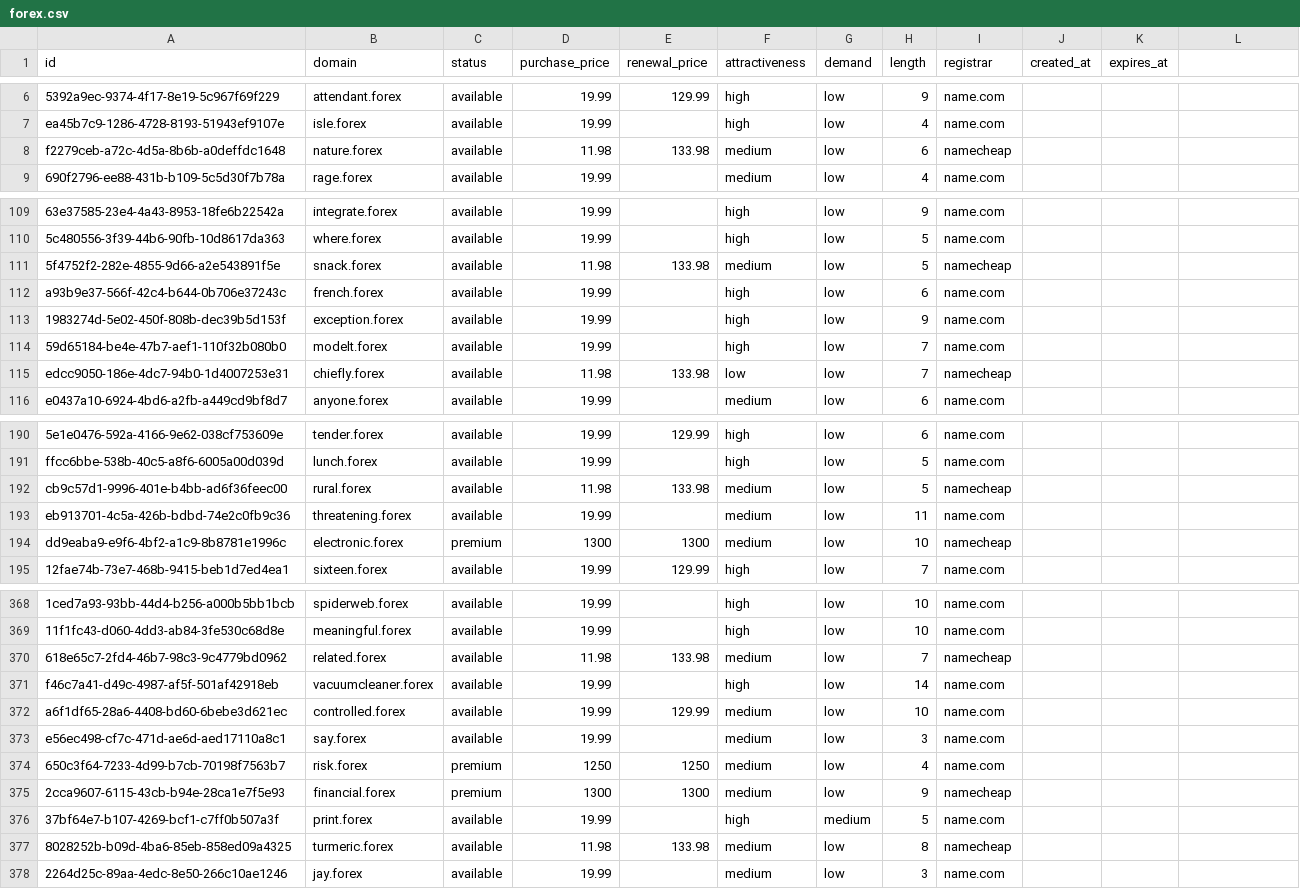
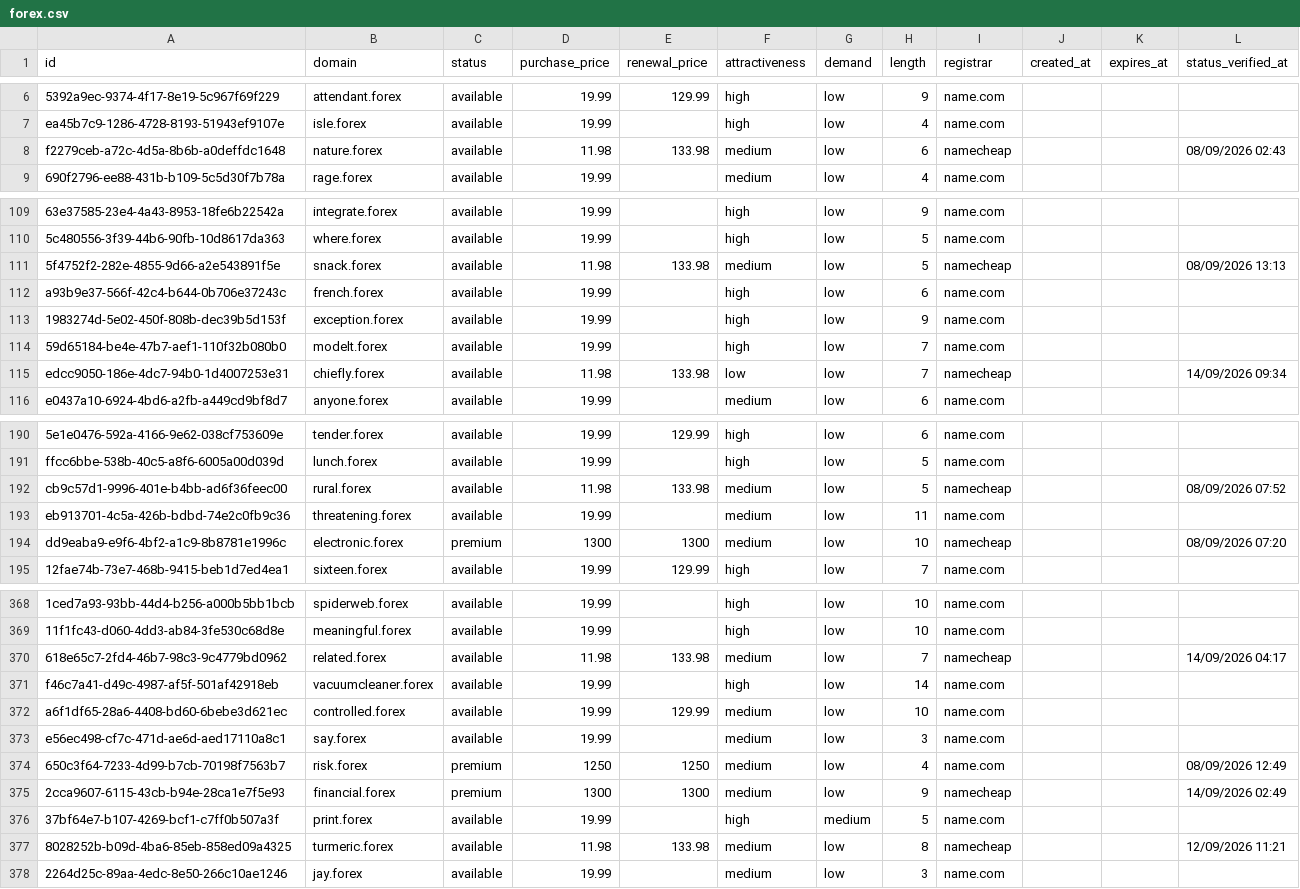
Before and after one commit to UniqueDomains/forex-oneword-domains, a CSV file: forex.csv, drawn as a sheet; only a part is shown, gaps mark what is left out; the diff covers the shown part only; the diff names each change by its address in the sheet, - before the commit and + after, or states it on an @@ line.

Commit message:
Domains update

```diff
--- a/forex.csv
+++ b/forex.csv
-L1: (empty)
+L1: status_verified_at
-L8 (status_verified_at): (empty)
+L8 (status_verified_at): 08/09/2026 02:43
-L111 (status_verified_at): (empty)
+L111 (status_verified_at): 08/09/2026 13:13
-L115 (status_verified_at): (empty)
+L115 (status_verified_at): 14/09/2026 09:34
-L192 (status_verified_at): (empty)
+L192 (status_verified_at): 08/09/2026 07:52
-L194 (status_verified_at): (empty)
+L194 (status_verified_at): 08/09/2026 07:20
-L370 (status_verified_at): (empty)
+L370 (status_verified_at): 14/09/2026 04:17
-L374 (status_verified_at): (empty)
+L374 (status_verified_at): 08/09/2026 12:49
-L375 (status_verified_at): (empty)
+L375 (status_verified_at): 14/09/2026 02:49
-L377 (status_verified_at): (empty)
+L377 (status_verified_at): 12/09/2026 11:21
```
Also changed, not shown: 30 edited cells elsewhere in this file, 6 other files.
